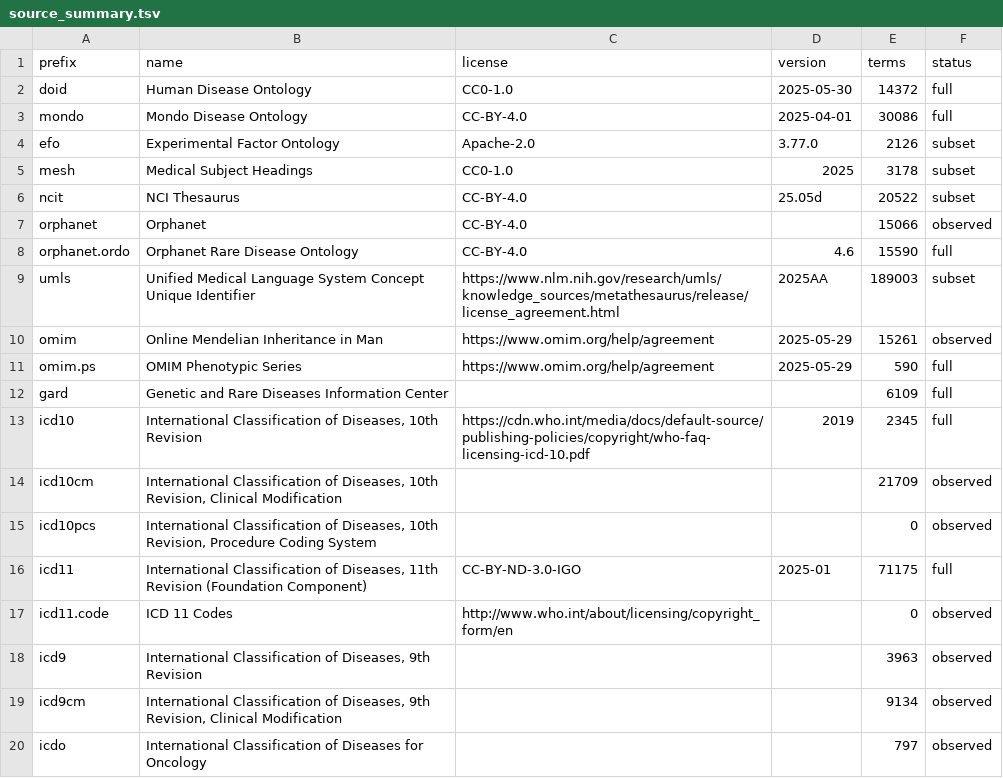
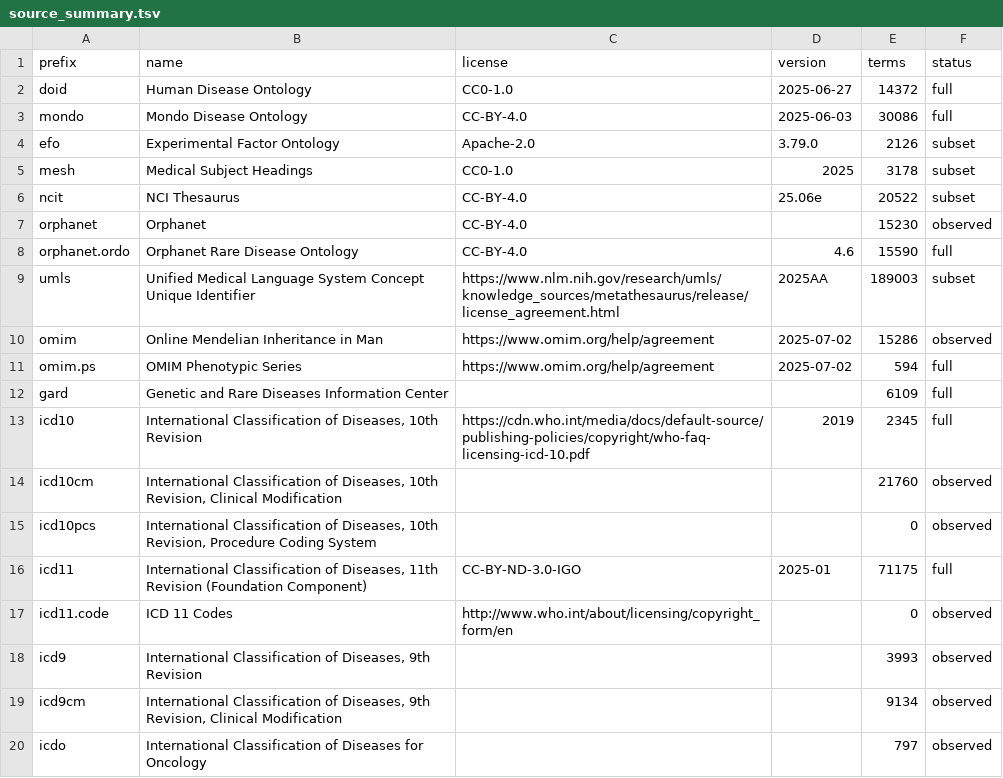
Before and after one commit to biopragmatics/semra, a TSV file: notebooks/landscape/disease/source_summary.tsv, drawn as a sheet.

```diff
--- a/notebooks/landscape/disease/source_summary.tsv
+++ b/notebooks/landscape/disease/source_summary.tsv
@@ -1,15 +1,15 @@
 prefix	name	license	version	terms	status
-doid	Human Disease Ontology	CC0-1.0	2025-05-30	14372	full
-mondo	Mondo Disease Ontology	CC-BY-4.0	2025-04-01	30086	full
-efo	Experimental Factor Ontology	Apache-2.0	3.77.0	2126	subset
+doid	Human Disease Ontology	CC0-1.0	2025-06-27	14372	full
+mondo	Mondo Disease Ontology	CC-BY-4.0	2025-06-03	30086	full
+efo	Experimental Factor Ontology	Apache-2.0	3.79.0	2126	subset
 mesh	Medical Subject Headings	CC0-1.0	2025	3178	subset
-ncit	NCI Thesaurus	CC-BY-4.0	25.05d	20522	subset
-orphanet	Orphanet	CC-BY-4.0		15066	observed
+ncit	NCI Thesaurus	CC-BY-4.0	25.06e	20522	subset
+orphanet	Orphanet	CC-BY-4.0		15230	observed
 orphanet.ordo	Orphanet Rare Disease Ontology	CC-BY-4.0	4.6	15590	full
 umls	Unified Medical Language System Concept Unique Identifier	https://www.nlm.nih.gov/research/umls/knowledge_sources/metathesaurus/release/license_agreement.html	2025AA	189003	subset
-omim	Online Mendelian Inheritance in Man	https://www.omim.org/help/agreement	2025-05-29	15261	observed
-omim.ps	OMIM Phenotypic Series	https://www.omim.org/help/agreement	2025-05-29	590	full
+omim	Online Mendelian Inheritance in Man	https://www.omim.org/help/agreement	2025-07-02	15286	observed
+omim.ps	OMIM Phenotypic Series	https://www.omim.org/help/agreement	2025-07-02	594	full
 gard	Genetic and Rare Diseases Information Center			6109	full
 icd10	International Classification of Diseases, 10th Revision	https://cdn.who.int/media/docs/default-source/publishing-policies/copyright/who-faq-licensing-icd-10.pdf	2019	2345	full
-icd10cm	International Classification of Diseases, 10th Revision, Clinical Modification			21709	observed
+icd10cm	International Classification of Diseases, 10th Revision, Clinical Modification			21760	observed
 icd10pcs	International Classification of Diseases, 10th Revision, Procedure Coding System			0	observed
@@ -17,3 +17,3 @@ icd11	International Classification of Diseases, 11th Revision (Foundation Compon
 icd11.code	ICD 11 Codes	http://www.who.int/about/licensing/copyright_form/en		0	observed
-icd9	International Classification of Diseases, 9th Revision			3963	observed
+icd9	International Classification of Diseases, 9th Revision			3993	observed
 icd9cm	International Classification of Diseases, 9th Revision, Clinical Modification			9134	observed
```
Also changed, not shown: notebooks/landscape/anatomy/processed_counts.tsv, notebooks/landscape/anatomy/source_summary.tsv, 25 other files.
